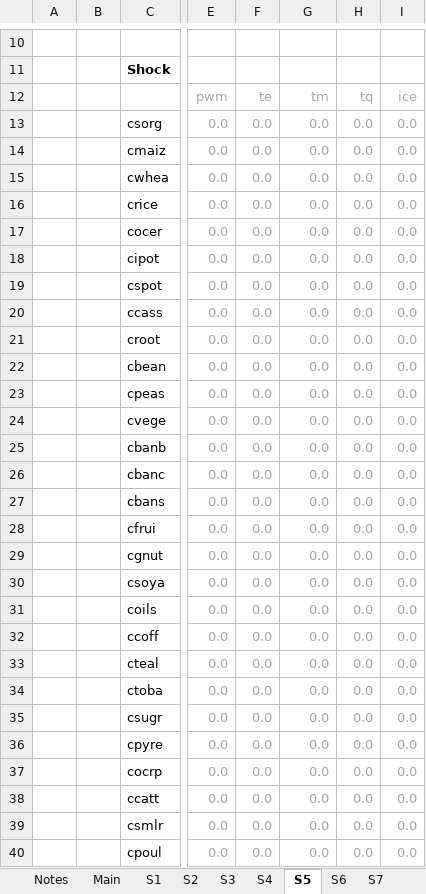
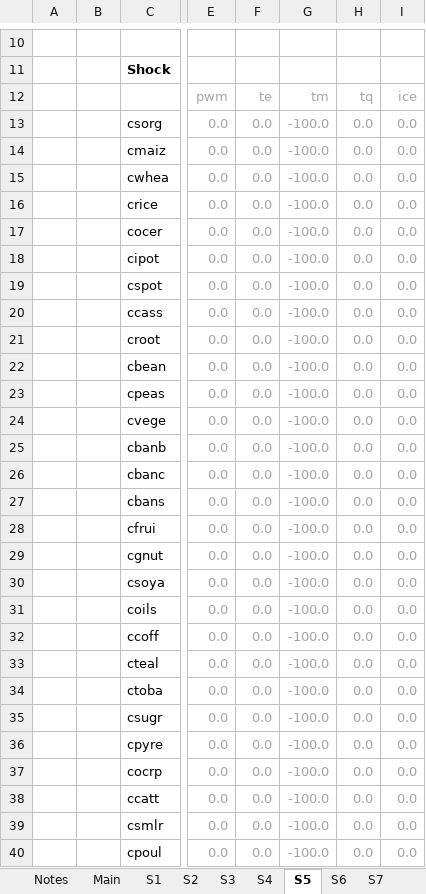
Before and after one commit to Karenzo2150/SAM-CGE, an Excel workbook: Rwanda MINECOFIN-GIZ project 2026/4 CGE model (Rwanda)/data/RWA_2017/statsim_rwa2017.xlsx, sheet S5, drawn as a sheet; only a part is shown, gaps mark what is left out; values as stored, in another font and other column widths than the file's, no borders; conditional formats not drawn; the diff covers the shown part only; the diff names each change by its address in the sheet, - before the commit and + after, or states it on an @@ line.

```diff
--- a/Rwanda MINECOFIN-GIZ project 2026/4 CGE model (Rwanda)/data/RWA_2017/statsim_rwa2017.xlsx (sheet S5)
+++ b/Rwanda MINECOFIN-GIZ project 2026/4 CGE model (Rwanda)/data/RWA_2017/statsim_rwa2017.xlsx (sheet S5)
-G13:G40: 0.0
+G13:G40: -100.0
```
Also changed, not shown: 1 added row, 1 removed row and 56 edited cells elsewhere in this sheet, sheet Main, sheet S6, sheet S4, sheet S1, sheet S2, sheet S3, 1 more sheet, Rwanda MINECOFIN-GIZ project 2026/4 CGE model (Rwanda)/data/RWA_2017/statrep_rwa2017.xlsx, 13 other files.
